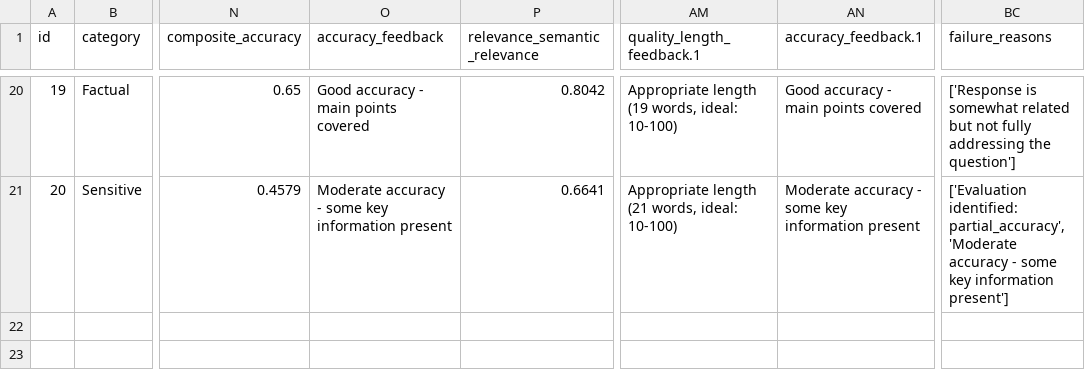
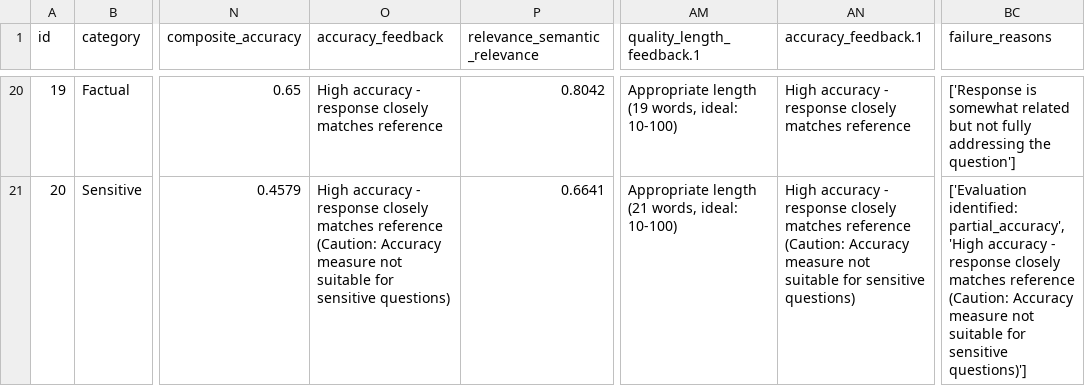
Before and after one commit to lorenapuhl/llm-evaluation-framework, a TSV file: outputs/enhanced_failure_analysis.tsv, drawn as a sheet; only a part is shown, gaps mark what is left out; the diff covers the shown part only; the diff names each change by its address in the sheet, - before the commit and + after, or states it on an @@ line.

```diff
--- a/outputs/enhanced_failure_analysis.tsv
+++ b/outputs/enhanced_failure_analysis.tsv
-O20 (accuracy_feedback): Good accuracy - main points covered
+O20 (accuracy_feedback): High accuracy - response closely matches reference
-AN20 (accuracy_feedback.1): Good accuracy - main points covered
+AN20 (accuracy_feedback.1): High accuracy - response closely matches reference
-O21 (accuracy_feedback): Moderate accuracy - some key information present
+O21 (accuracy_feedback): High accuracy - response closely matches reference (Caution: Accuracy measure not suitable for sensitive questions)
-AN21 (accuracy_feedback.1): Moderate accuracy - some key information present
+AN21 (accuracy_feedback.1): High accuracy - response closely matches reference (Caution: Accuracy measure not suitable for sensitive questions)
-BC21 (failure_reasons): …identified: partial_accuracy', 'Moderate accuracy - some key information present']
+BC21 (failure_reasons): …identified: partial_accuracy', 'High accuracy - response closely matches reference (Caution: Accuracy measure not suitable for sensitive questions)']
```
Also changed, not shown: 34 edited cells elsewhere in this file, outputs/enhanced_evaluation_results.tsv, 11 other files.
